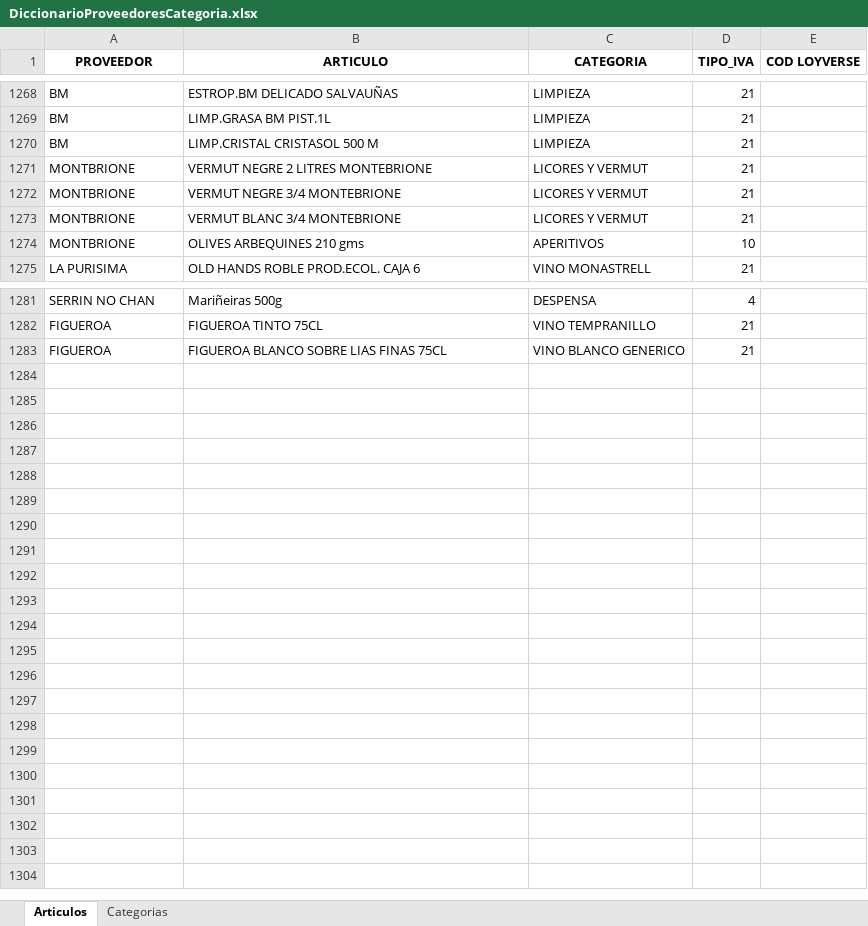
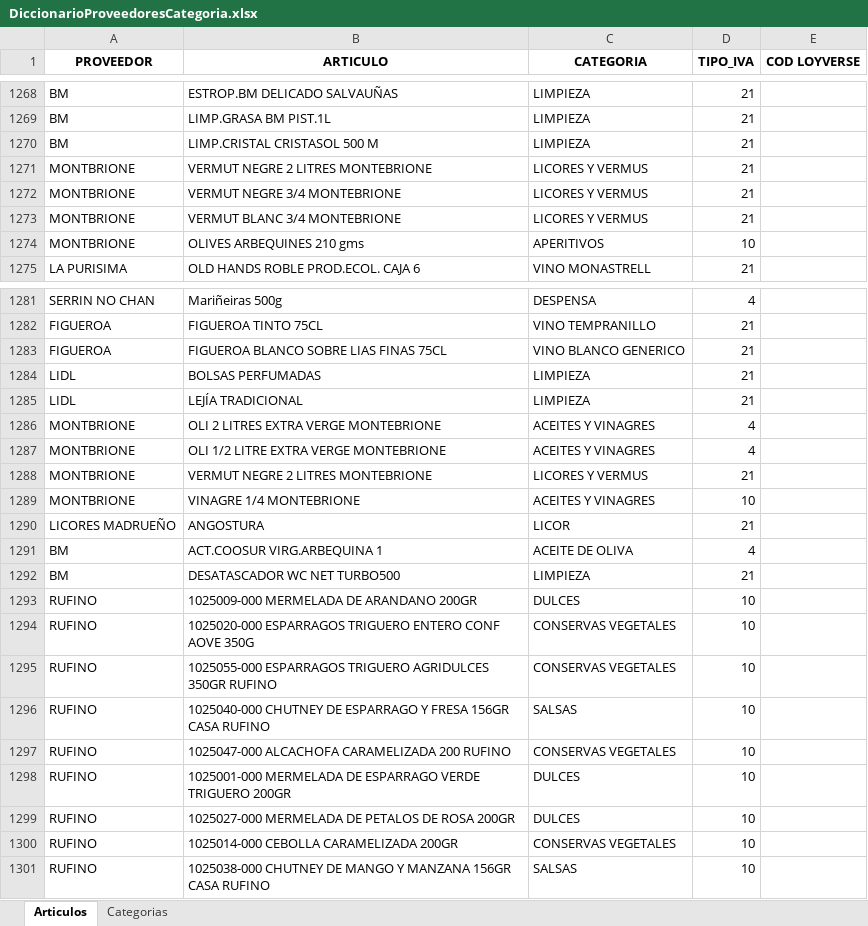
Before and after one commit to TascaBarea/gestion-facturas, an Excel workbook: datos/DiccionarioProveedoresCategoria.xlsx, sheet Articulos, drawn as a sheet; only a part is shown, gaps mark what is left out; values as stored, in another font and other column widths than the file's, no borders; table styles not drawn; the diff covers the shown part only; the diff names each change by its address in the sheet, - before the commit and + after, or states it on an @@ line.

```diff
--- a/datos/DiccionarioProveedoresCategoria.xlsx (sheet Articulos)
+++ b/datos/DiccionarioProveedoresCategoria.xlsx (sheet Articulos)
-C1271:C1273 (CATEGORIA): LICORES Y VERMUT
+C1271:C1273 (CATEGORIA): LICORES Y VERMUS
+row 1284: LIDL | BOLSAS PERFUMADAS | LIMPIEZA | 21
+row 1285: LIDL | LEJÍA TRADICIONAL | LIMPIEZA | 21
+row 1286: MONTBRIONE | OLI 2 LITRES EXTRA VERGE MONTEBRIONE | ACEITES Y VINAGRES | 4
+row 1287: MONTBRIONE | OLI 1/2 LITRE EXTRA VERGE MONTEBRIONE | ACEITES Y VINAGRES | 4
+row 1288: MONTBRIONE | VERMUT NEGRE 2 LITRES MONTEBRIONE | LICORES Y VERMUS | 21
+row 1289: MONTBRIONE | VINAGRE 1/4 MONTEBRIONE | ACEITES Y VINAGRES | 10
+row 1290: LICORES MADRUEÑO | ANGOSTURA | LICOR | 21
+row 1291: BM | ACT.COOSUR VIRG.ARBEQUINA 1 | ACEITE DE OLIVA | 4
+row 1292: BM | DESATASCADOR WC NET TURBO500 | LIMPIEZA | 21
+row 1293: RUFINO | 1025009-000 MERMELADA DE ARANDANO 200GR | DULCES | 10
+row 1294: RUFINO | 1025020-000 ESPARRAGOS TRIGUERO ENTERO CONF AOVE 350G | CONSERVAS VEGETALES | 10
+row 1295: RUFINO | 1025055-000 ESPARRAGOS TRIGUERO AGRIDULCES 350GR RUFINO | CONSERVAS VEGETALES | 10
+row 1296: RUFINO | 1025040-000 CHUTNEY DE ESPARRAGO Y FRESA 156GR CASA RUFINO | SALSAS | 10
+row 1297: RUFINO | 1025047-000 ALCACHOFA CARAMELIZADA 200 RUFINO | CONSERVAS VEGETALES | 10
+row 1298: RUFINO | 1025001-000 MERMELADA DE ESPARRAGO VERDE TRIGUERO 200GR | DULCES | 10
+row 1299: RUFINO | 1025027-000 MERMELADA DE PETALOS DE ROSA 200GR | DULCES | 10
+row 1300: RUFINO | 1025014-000 CEBOLLA CARAMELIZADA 200GR | CONSERVAS VEGETALES | 10
+row 1301: RUFINO | 1025038-000 CHUTNEY DE MANGO Y MANZANA 156GR CASA RUFINO | SALSAS | 10
```
Also changed, not shown: 11 edited cells elsewhere in this sheet, 9 other files.
